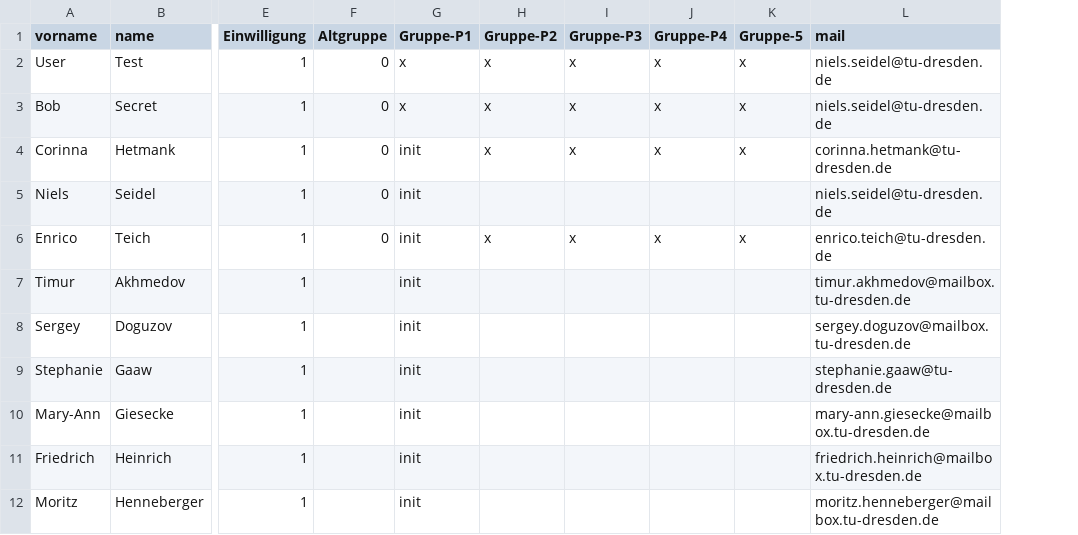
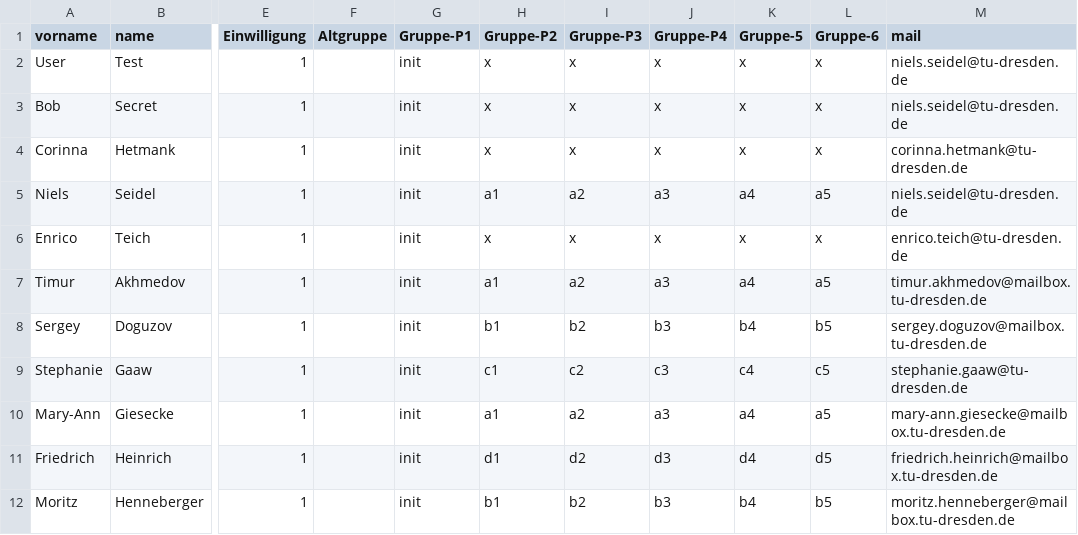
Before and after one commit to nise/vi-lab, a CSV file: data/etutor/users.csv, drawn as a sheet; only a part is shown, gaps mark what is left out; the diff covers the shown part only; the diff names each change by its address in the sheet, - before the commit and + after, or states it on an @@ line.

```diff
--- a/data/etutor/users.csv
+++ b/data/etutor/users.csv
+column L (Gruppe-6), rows 2-12: x | x | x | a5 | x | a5 | b5 | c5 | a5 | d5 | b5
-F2:F6 (Altgruppe): 0
+F2:F6 (Altgruppe): (empty)
-G2:G3 (Gruppe-P1): x
+G2:G3 (Gruppe-P1): init
-H5 (Gruppe-P2): (empty)
+H5 (Gruppe-P2): a1
-I5 (Gruppe-P3): (empty)
+I5 (Gruppe-P3): a2
-J5 (Gruppe-P4): (empty)
+J5 (Gruppe-P4): a3
-K5 (Gruppe-5): (empty)
+K5 (Gruppe-5): a4
-H7 (Gruppe-P2): (empty)
+H7 (Gruppe-P2): a1
-I7 (Gruppe-P3): (empty)
+I7 (Gruppe-P3): a2
-J7 (Gruppe-P4): (empty)
+J7 (Gruppe-P4): a3
-K7 (Gruppe-5): (empty)
+K7 (Gruppe-5): a4
-H8 (Gruppe-P2): (empty)
+H8 (Gruppe-P2): b1
-I8 (Gruppe-P3): (empty)
+I8 (Gruppe-P3): b2
-J8 (Gruppe-P4): (empty)
+J8 (Gruppe-P4): b3
-K8 (Gruppe-5): (empty)
+K8 (Gruppe-5): b4
-H9 (Gruppe-P2): (empty)
+H9 (Gruppe-P2): c1
-I9 (Gruppe-P3): (empty)
+I9 (Gruppe-P3): c2
-J9 (Gruppe-P4): (empty)
+J9 (Gruppe-P4): c3
-K9 (Gruppe-5): (empty)
+K9 (Gruppe-5): c4
-H10 (Gruppe-P2): (empty)
+H10 (Gruppe-P2): a1
-I10 (Gruppe-P3): (empty)
+I10 (Gruppe-P3): a2
-J10 (Gruppe-P4): (empty)
+J10 (Gruppe-P4): a3
-K10 (Gruppe-5): (empty)
+K10 (Gruppe-5): a4
-H11 (Gruppe-P2): (empty)
+H11 (Gruppe-P2): d1
-I11 (Gruppe-P3): (empty)
+I11 (Gruppe-P3): d2
-J11 (Gruppe-P4): (empty)
+J11 (Gruppe-P4): d3
-K11 (Gruppe-5): (empty)
+K11 (Gruppe-5): d4
-H12 (Gruppe-P2): (empty)
+H12 (Gruppe-P2): b1
-I12 (Gruppe-P3): (empty)
+I12 (Gruppe-P3): b2
-J12 (Gruppe-P4): (empty)
+J12 (Gruppe-P4): b3
-K12 (Gruppe-5): (empty)
+K12 (Gruppe-5): b4
```
Also changed, not shown: 72 edited cells elsewhere in this file, 25 other files.
